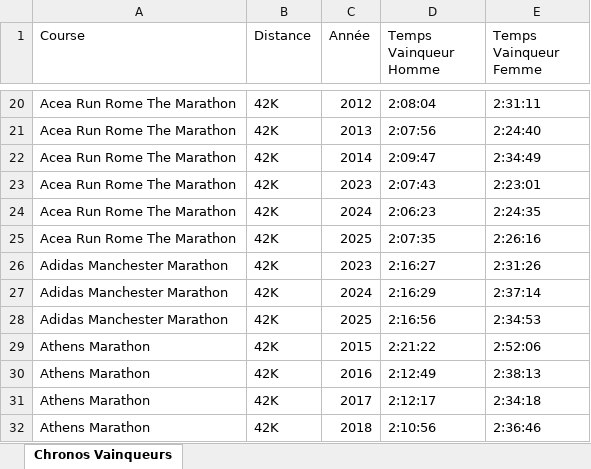
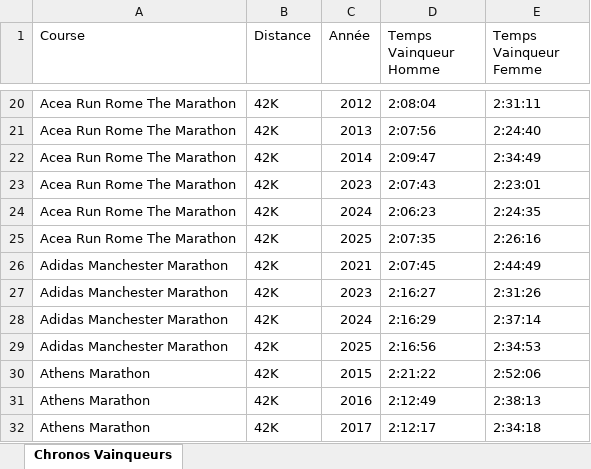
Before and after one commit to mathbrn/datapace-dashboard, an Excel workbook: Chronos_Vainqueurs.xlsx, sheet Chronos Vainqueurs, drawn as a sheet; only a part is shown, gaps mark what is left out; the shorter side is filled out with more unchanged rows; values as stored, in another font and other column widths than the file's, no cell formats; the diff names each change by its address in the sheet, - before the commit and + after, or states it on an @@ line.

```diff
--- a/Chronos_Vainqueurs.xlsx (sheet Chronos Vainqueurs)
+++ b/Chronos_Vainqueurs.xlsx (sheet Chronos Vainqueurs)
+row 26: Adidas Manchester Marathon | 42K | 2021 | 2:07:45 | 2:44:49
```
Also changed, not shown: cell formats, 4 other files.
